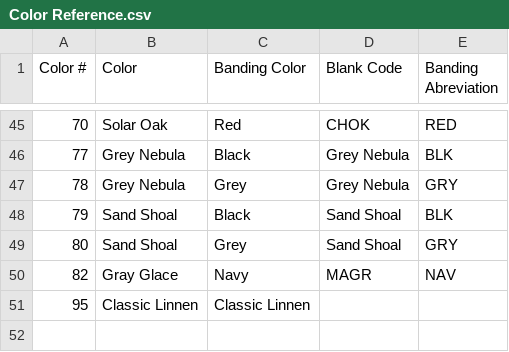
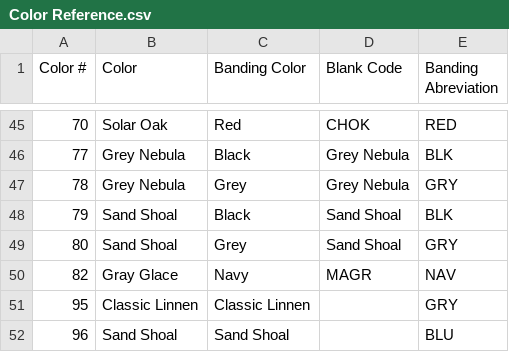
Before and after one commit to sg-p4x347/Efficient-Automatic-Traveler-System, a CSV file: Efficient Automatic Traveler System/bin/Debug/Color Reference.csv, drawn as a sheet; only a part is shown, gaps mark what is left out.

```diff
--- a/Efficient Automatic Traveler System/bin/Debug/Color Reference.csv
+++ b/Efficient Automatic Traveler System/bin/Debug/Color Reference.csv
@@ -50,2 +50,3 @@ Color #,Color,Banding Color,Blank Code,Banding Abreviation
 82,Gray Glace,Navy,MAGR,NAV
-95,Classic Linnen,Classic Linnen,,
+95,Classic Linnen,Classic Linnen,,GRY
+96,Sand Shoal,Sand Shoal,,BLU
```
Also changed, not shown: Efficient Automatic Traveler System/bin/Debug/EATS Client/scrap.csv, 20 other files.
